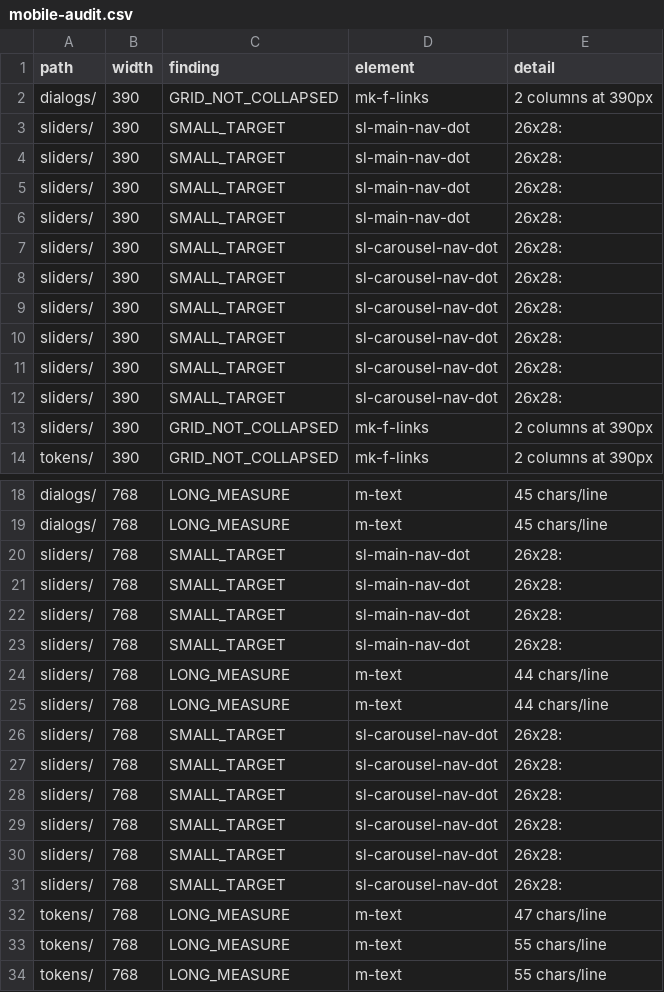
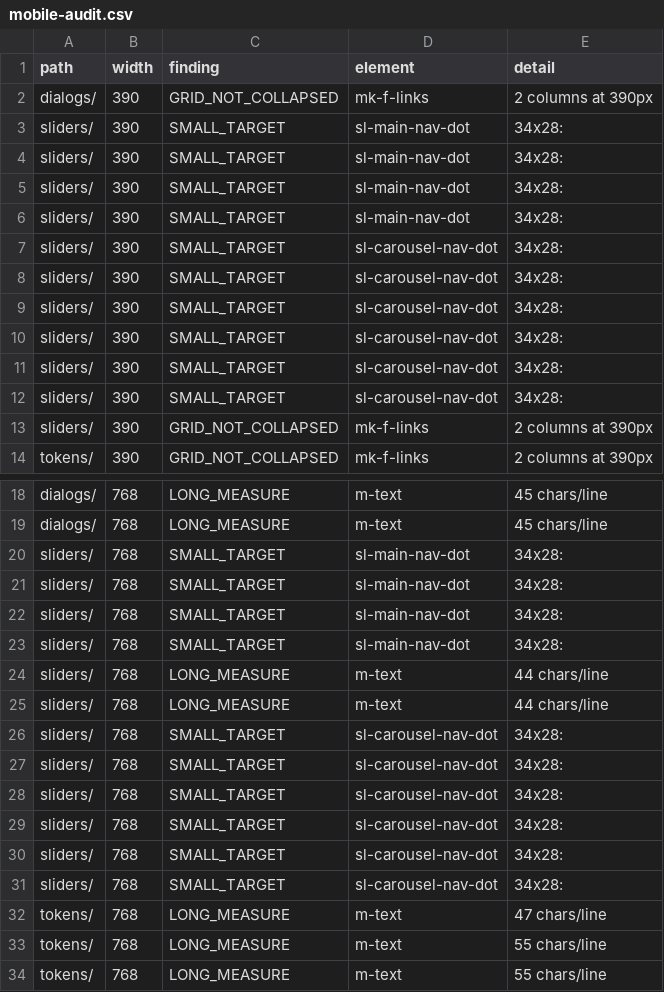
Before and after one commit to Moksa1123/mosaic-headless, a CSV file: data/mobile-audit.csv, drawn as a sheet; only a part is shown, gaps mark what is left out.

```diff
--- a/data/mobile-audit.csv
+++ b/data/mobile-audit.csv
@@ -2,12 +2,12 @@ path,width,finding,element,detail
 dialogs/,390,GRID_NOT_COLLAPSED,mk-f-links,2 columns at 390px
-sliders/,390,SMALL_TARGET,sl-main-nav-dot,26x28:
-sliders/,390,SMALL_TARGET,sl-main-nav-dot,26x28:
-sliders/,390,SMALL_TARGET,sl-main-nav-dot,26x28:
-sliders/,390,SMALL_TARGET,sl-main-nav-dot,26x28:
-sliders/,390,SMALL_TARGET,sl-carousel-nav-dot,26x28:
-sliders/,390,SMALL_TARGET,sl-carousel-nav-dot,26x28:
-sliders/,390,SMALL_TARGET,sl-carousel-nav-dot,26x28:
-sliders/,390,SMALL_TARGET,sl-carousel-nav-dot,26x28:
-sliders/,390,SMALL_TARGET,sl-carousel-nav-dot,26x28:
-sliders/,390,SMALL_TARGET,sl-carousel-nav-dot,26x28:
+sliders/,390,SMALL_TARGET,sl-main-nav-dot,34x28:
+sliders/,390,SMALL_TARGET,sl-main-nav-dot,34x28:
+sliders/,390,SMALL_TARGET,sl-main-nav-dot,34x28:
+sliders/,390,SMALL_TARGET,sl-main-nav-dot,34x28:
+sliders/,390,SMALL_TARGET,sl-carousel-nav-dot,34x28:
+sliders/,390,SMALL_TARGET,sl-carousel-nav-dot,34x28:
+sliders/,390,SMALL_TARGET,sl-carousel-nav-dot,34x28:
+sliders/,390,SMALL_TARGET,sl-carousel-nav-dot,34x28:
+sliders/,390,SMALL_TARGET,sl-carousel-nav-dot,34x28:
+sliders/,390,SMALL_TARGET,sl-carousel-nav-dot,34x28:
 sliders/,390,GRID_NOT_COLLAPSED,mk-f-links,2 columns at 390px
@@ -19,14 +19,14 @@ dialogs/,768,LONG_MEASURE,m-text,45 chars/line
 dialogs/,768,LONG_MEASURE,m-text,45 chars/line
-sliders/,768,SMALL_TARGET,sl-main-nav-dot,26x28:
-sliders/,768,SMALL_TARGET,sl-main-nav-dot,26x28:
-sliders/,768,SMALL_TARGET,sl-main-nav-dot,26x28:
-sliders/,768,SMALL_TARGET,sl-main-nav-dot,26x28:
+sliders/,768,SMALL_TARGET,sl-main-nav-dot,34x28:
+sliders/,768,SMALL_TARGET,sl-main-nav-dot,34x28:
+sliders/,768,SMALL_TARGET,sl-main-nav-dot,34x28:
+sliders/,768,SMALL_TARGET,sl-main-nav-dot,34x28:
 sliders/,768,LONG_MEASURE,m-text,44 chars/line
 sliders/,768,LONG_MEASURE,m-text,44 chars/line
-sliders/,768,SMALL_TARGET,sl-carousel-nav-dot,26x28:
-sliders/,768,SMALL_TARGET,sl-carousel-nav-dot,26x28:
-sliders/,768,SMALL_TARGET,sl-carousel-nav-dot,26x28:
-sliders/,768,SMALL_TARGET,sl-carousel-nav-dot,26x28:
-sliders/,768,SMALL_TARGET,sl-carousel-nav-dot,26x28:
-sliders/,768,SMALL_TARGET,sl-carousel-nav-dot,26x28:
+sliders/,768,SMALL_TARGET,sl-carousel-nav-dot,34x28:
+sliders/,768,SMALL_TARGET,sl-carousel-nav-dot,34x28:
+sliders/,768,SMALL_TARGET,sl-carousel-nav-dot,34x28:
+sliders/,768,SMALL_TARGET,sl-carousel-nav-dot,34x28:
+sliders/,768,SMALL_TARGET,sl-carousel-nav-dot,34x28:
+sliders/,768,SMALL_TARGET,sl-carousel-nav-dot,34x28:
 tokens/,768,LONG_MEASURE,m-text,47 chars/line
```
Also changed, not shown: data/navigation-verification.csv, data/placement-rules.csv, 20 other files.
